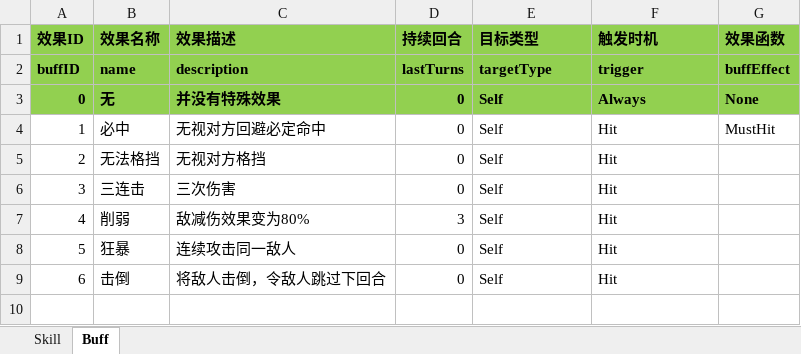
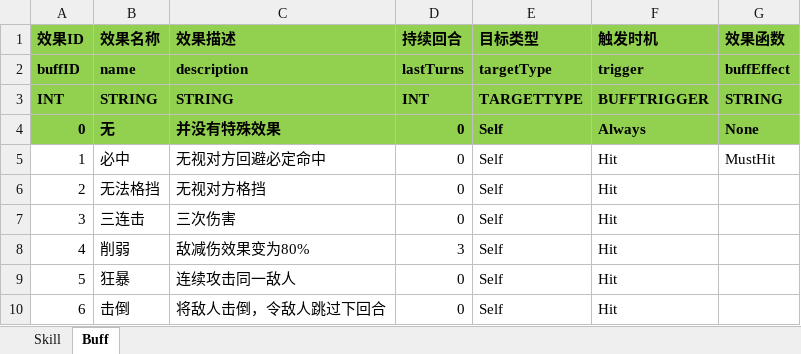
Before and after one commit to huzhangyang/ChineseRoguelikeGame, an Excel workbook: Documents/ExcelData/SkillData.xlsx, sheet Buff, drawn as a sheet; values as stored, in another font and other column widths than the file's, no borders; the diff names each change by its address in the sheet, - before the commit and + after, or states it on an @@ line.

```diff
--- a/Documents/ExcelData/SkillData.xlsx (sheet Buff)
+++ b/Documents/ExcelData/SkillData.xlsx (sheet Buff)
+row 3: INT | STRING | STRING | INT | TARGETTYPE | BUFFTRIGGER | STRING
```
Also changed, not shown: sheet Skill, Documents/ExcelData/EnemyData.xlsx, Documents/ExcelData/ItemData.xlsx, 2 other files.
